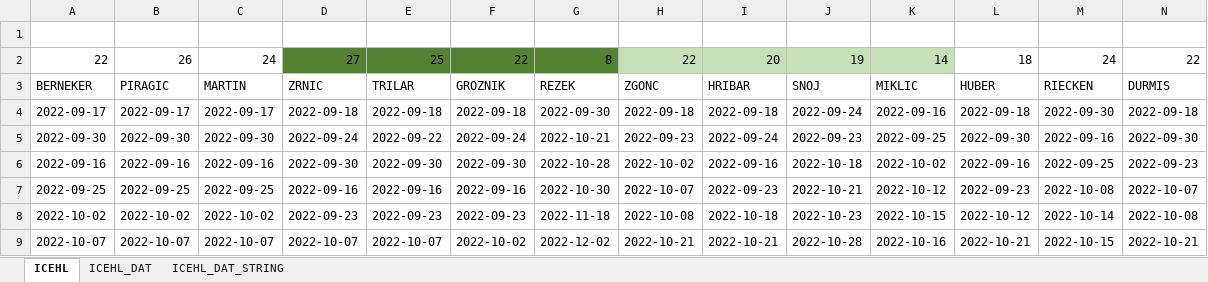
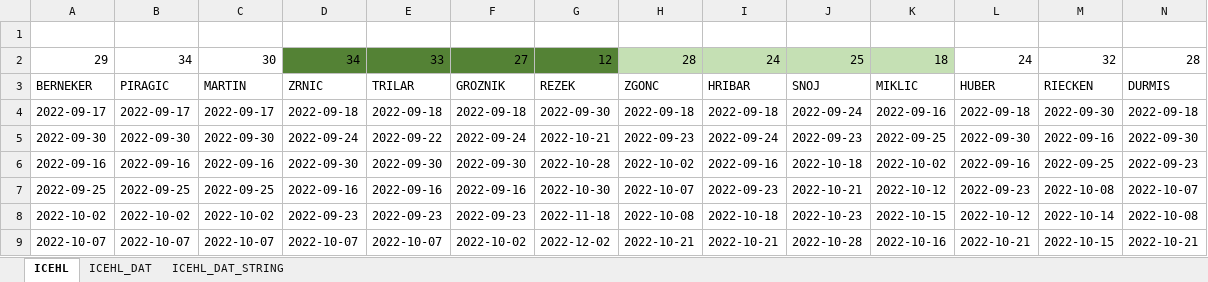
Before and after one commit to snojle23/delegacije, an Excel workbook: data/ICEHLdelegacije.xlsx, sheet ICEHL, drawn as a sheet; only a part is shown; values as stored, in another font and other column widths than the file's, no borders; removed rows and columns are numbered as before the commit, all else as after; rows hold the shown columns only; the diff covers the shown part only; the diff names each change by its address in the sheet, - before the commit and + after, or states it on an @@ line.

```diff
--- a/data/ICEHLdelegacije.xlsx (sheet ICEHL)
+++ b/data/ICEHLdelegacije.xlsx (sheet ICEHL)
-row 2: 22 | 26 | 24 | 27 | 25 | 22 | 8 | 22 | 20 | 19 | 14 | 18 | 24 | 22
+row 2: 29 | 34 | 30 | 34 | 33 | 27 | 12 | 28 | 24 | 25 | 18 | 24 | 32 | 28
```
Also changed, not shown: 45 edited cells elsewhere in this sheet, sheet ICEHL_DAT_STRING, sheet ICEHL_DAT, data/AHLdelegacije.xlsx, 4 other files.
